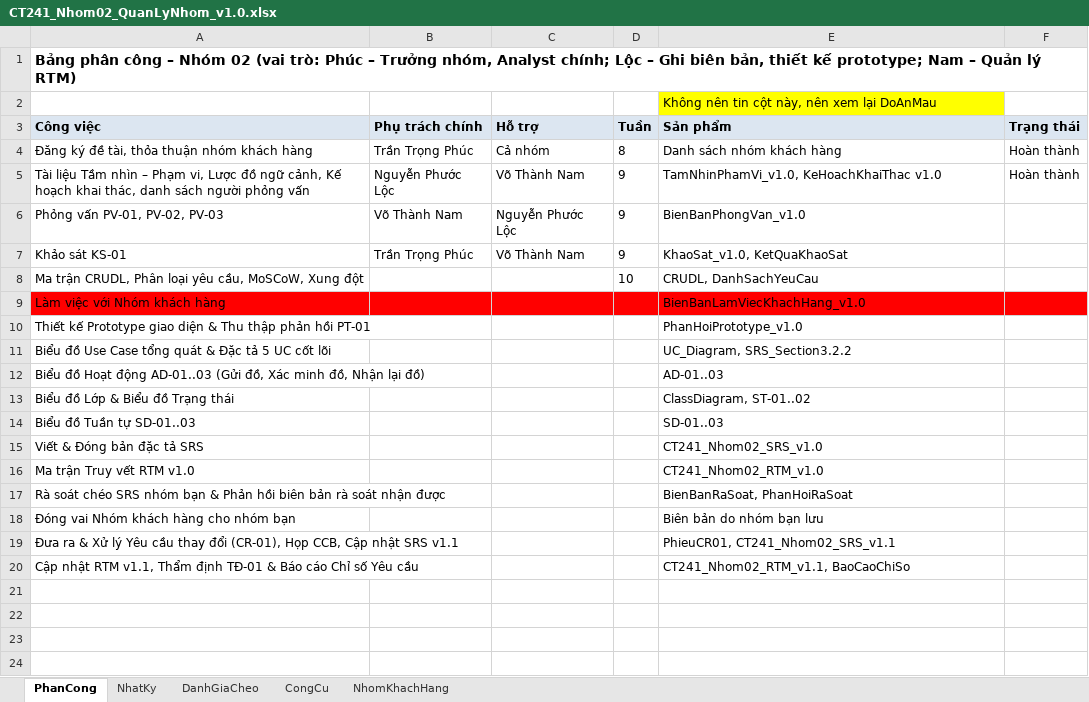
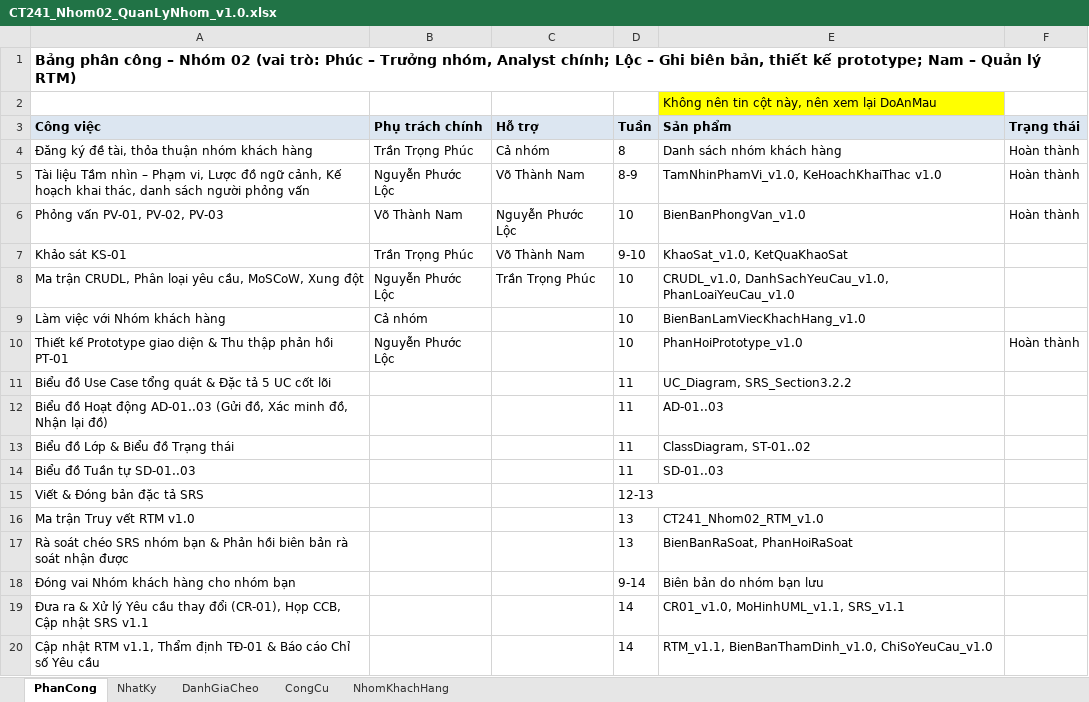
Before and after one commit to lexipit3268/CT241_DeTai05, an Excel workbook: 00_QuanLyNhom/CT241_Nhom02_QuanLyNhom_v1.0.xlsx, sheet PhanCong, drawn as a sheet; values as stored, in another font and other column widths than the file's, no borders; the diff names each change by its address in the sheet, - before the commit and + after, or states it on an @@ line.

```diff
--- a/00_QuanLyNhom/CT241_Nhom02_QuanLyNhom_v1.0.xlsx (sheet PhanCong)
+++ b/00_QuanLyNhom/CT241_Nhom02_QuanLyNhom_v1.0.xlsx (sheet PhanCong)
-D5 (Tuần): 9
+D5 (Tuần): 8-9
-D6 (Tuần): 9
+D6 (Tuần): 10
-F6 (Trạng thái): (empty)
+F6 (Trạng thái): Hoàn thành
-D7 (Tuần): 9
+D7 (Tuần): 9-10
-B8 (Phụ trách chính): (empty)
+B8 (Phụ trách chính): Nguyễn Phước Lộc
-C8 (Hỗ trợ): (empty)
+C8 (Hỗ trợ): Trần Trọng Phúc
-E8 (Sản phẩm): CRUDL, DanhSachYeuCau
+E8 (Sản phẩm): CRUDL_v1.0, DanhSachYeuCau_v1.0, PhanLoaiYeuCau_v1.0
-A9:F9 fill: #FF0000
+A9:F9 fill: none
-B9 (Phụ trách chính): (empty)
+B9 (Phụ trách chính): Cả nhóm
-D9:D10 (Tuần): (empty)
+D9:D10 (Tuần): 10
-B10 (Phụ trách chính): (empty)
+B10 (Phụ trách chính): Nguyễn Phước Lộc
-F10 (Trạng thái): (empty)
+F10 (Trạng thái): Hoàn thành
-D11:D14 (Tuần): (empty)
+D11:D14 (Tuần): 11
-D15 (Tuần): (empty)
+D15 (Tuần): 12-13
-E15 (Sản phẩm): CT241_Nhom02_SRS_v1.0
+E15 (Sản phẩm): (empty)
-D16:D17 (Tuần): (empty)
+D16:D17 (Tuần): 13
-D18 (Tuần): (empty)
+D18 (Tuần): 9-14
-D19:D20 (Tuần): (empty)
+D19:D20 (Tuần): 14
-E19 (Sản phẩm): PhieuCR01, CT241_Nhom02_SRS_v1.1
+E19 (Sản phẩm): CR01_v1.0, MoHinhUML_v1.1, SRS_v1.1
-E20 (Sản phẩm): CT241_Nhom02_RTM_v1.1, BaoCaoChiSo
+E20 (Sản phẩm): RTM_v1.1, BienBanThamDinh_v1.0, ChiSoYeuCau_v1.0
```
Also changed, not shown: sheet NhatKy, sheet CongCu, 02_ThuThap/CT241_Nhom02_CRUDL_v1.0.xlsx, 15 other files.
